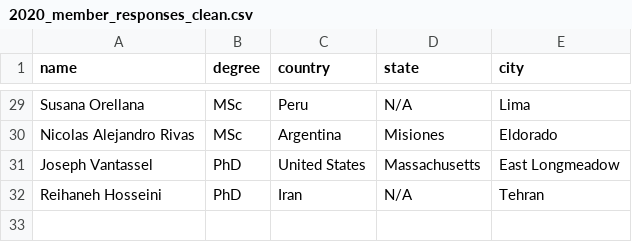
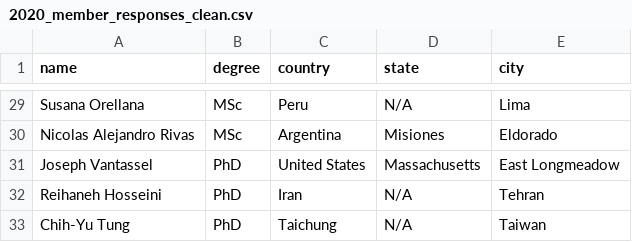
Before and after one commit to jpvantassel/gi-website, a CSV file: data/construction/members/2020_member_responses_clean.csv, drawn as a sheet; only a part is shown, gaps mark what is left out; the diff names each change by its address in the sheet, - before the commit and + after, or states it on an @@ line.

Commit message:
:sparkles: Add chih-yu

```diff
--- a/data/construction/members/2020_member_responses_clean.csv
+++ b/data/construction/members/2020_member_responses_clean.csv
+row 33: Chih-Yu Tung | PhD | Taichung | N/A | Taiwan
```
Also changed, not shown: 4 other files.
